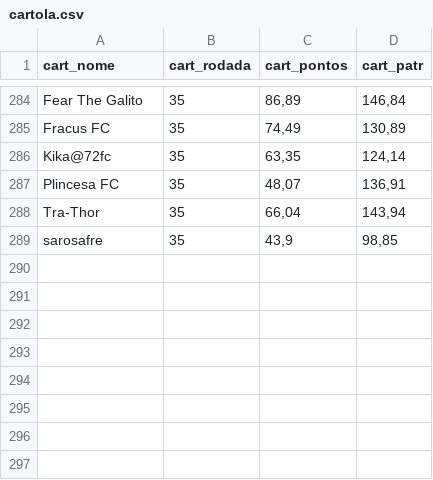
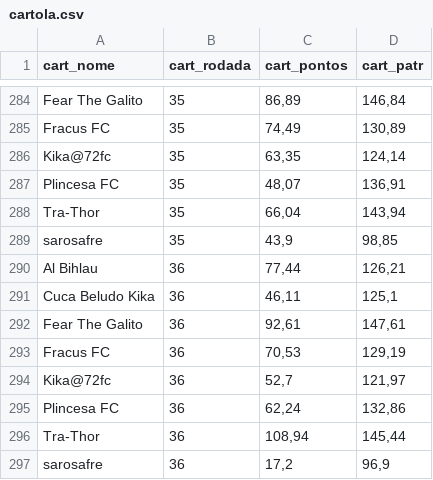
Before and after one commit to renatosts/Ligalito, a CSV file: cartola.csv, drawn as a sheet; only a part is shown, gaps mark what is left out; the diff names each change by its address in the sheet, - before the commit and + after, or states it on an @@ line.

Commit message:
Processamento 25/11/2026

```diff
--- a/cartola.csv
+++ b/cartola.csv
+row 290: Al Bihlau | 36 | 77,44 | 126,21
+row 291: Cuca Beludo Kika | 36 | 46,11 | 125,1
+row 292: Fear The Galito | 36 | 92,61 | 147,61
+row 293: Fracus FC | 36 | 70,53 | 129,19
+row 294: Kika@72fc | 36 | 52,7 | 121,97
+row 295: Plincesa FC | 36 | 62,24 | 132,86
+row 296: Tra-Thor | 36 | 108,94 | 145,44
+row 297: sarosafre | 36 | 17,2 | 96,9
```
